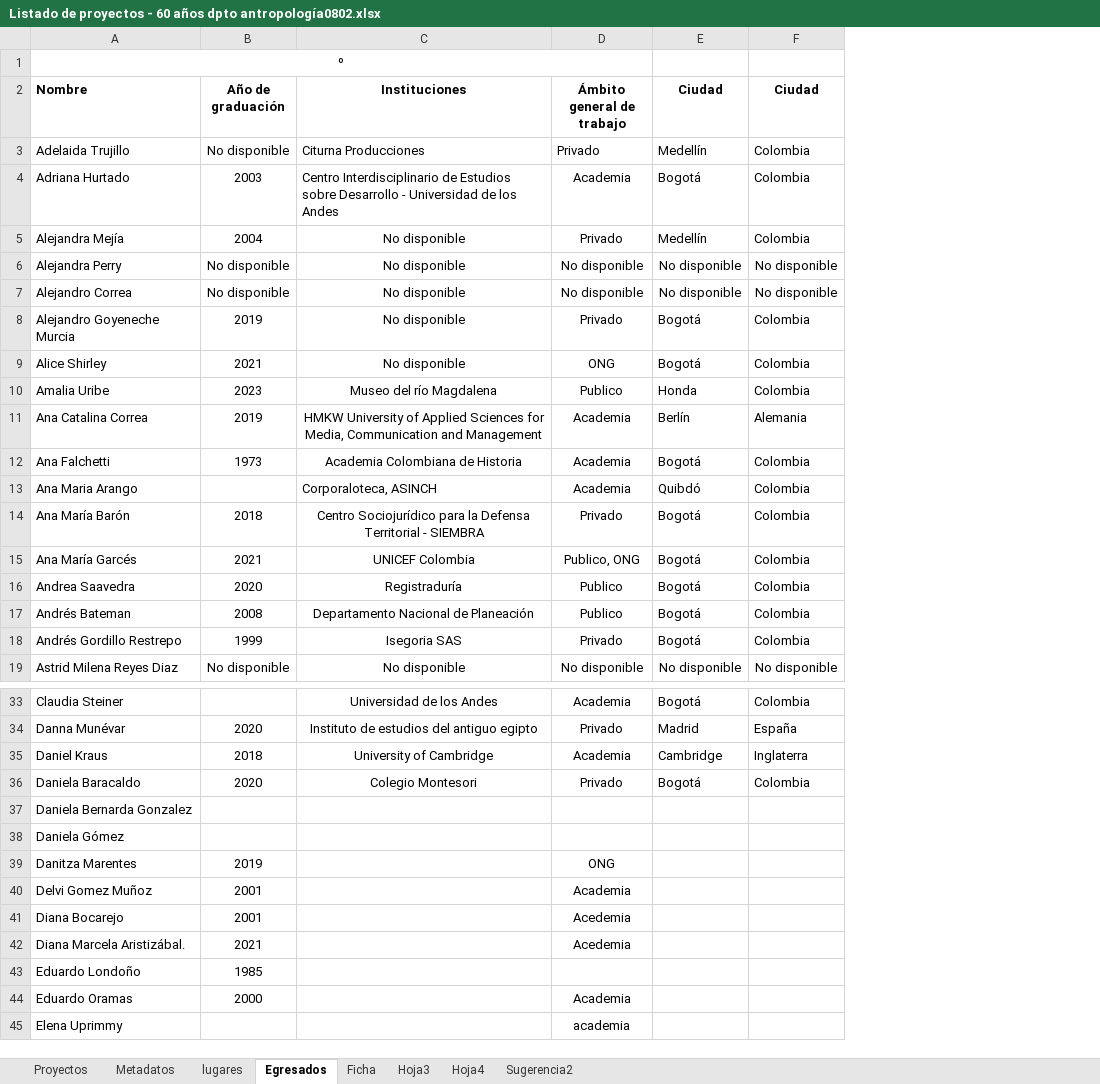
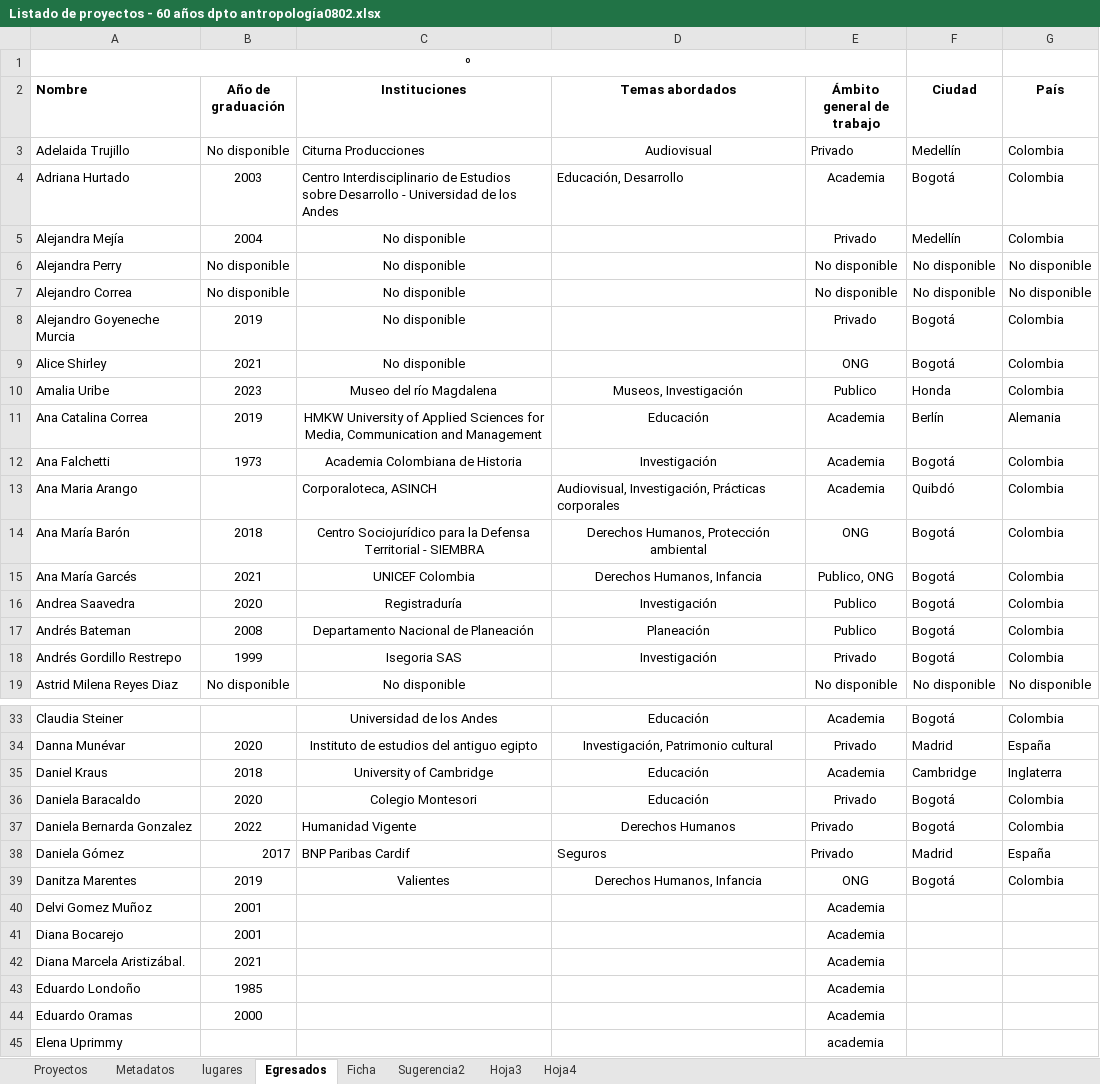
Before and after one commit to enflujo/enflujo-haciendocaminos, an Excel workbook: procesador/datos/Listado de proyectos - 60 años dpto antropología0802.xlsx, sheet Egresados, drawn as a sheet; only a part is shown, gaps mark what is left out; values as stored, in another font and other column widths than the file's, no borders; addresses are those after the commit; the diff names each change by its address in the sheet, - before the commit and + after, or states it on an @@ line.

Commit message:
🚧 Base para procesar egresados

```diff
--- a/procesador/datos/Listado de proyectos - 60 años dpto antropología0802.xlsx (sheet Egresados)
+++ b/procesador/datos/Listado de proyectos - 60 años dpto antropología0802.xlsx (sheet Egresados)
@@ sheet tab order changed: Proyectos | Metadatos | lugares | Egresados | Ficha | Sugerencia2 | Hoja3 | Hoja4 @@
+column D (Temas abordados), rows 3-18: Audiovisual | Educación, Desarrollo |  |  |  |  |  | Museos, Investigación | Educación | Investigación | Audiovisual, Investigación, Prácticas corporales | Derechos Humanos, Protección ambiental | Derechos Humanos, Infancia | Investigación | Planeación | Investigación; rows 33-39: Educación | Investigación, Patrimonio cultural | Educación | Educación | Derechos Humanos | Seguros | Derechos Humanos, Infancia
-G2: Ciudad
+G2: País
-E14 (Ámbito general de trabajo): Privado
+E14 (Ámbito general de trabajo): ONG
-B37 (Año de graduación): (empty)
+B37 (Año de graduación): 2022
-C37 (Instituciones): (empty)
+C37 (Instituciones): Humanidad Vigente
-E37:E38 (Ámbito general de trabajo): (empty)
+E37:E38 (Ámbito general de trabajo): Privado
-F37 (Ciudad): (empty)
+F37 (Ciudad): Bogotá
-G37 (País): (empty)
+G37 (País): Colombia
-B38 (Año de graduación): (empty)
+B38 (Año de graduación): 2017
-C38 (Instituciones): (empty)
+C38 (Instituciones): BNP Paribas Cardif
-F38 (Ciudad): (empty)
+F38 (Ciudad): Madrid
-G38 (País): (empty)
+G38 (País): España
-C39 (Instituciones): (empty)
+C39 (Instituciones): Valientes
-F39 (Ciudad): (empty)
+F39 (Ciudad): Bogotá
-G39 (País): (empty)
+G39 (País): Colombia
-E41:E42 (Ámbito general de trabajo): Acedemia
+E41:E42 (Ámbito general de trabajo): Academia
-E43 (Ámbito general de trabajo): (empty)
+E43 (Ámbito general de trabajo): Academia
```
Also changed, not shown: sheet Proyectos, charts or pictures, 7 other files.
